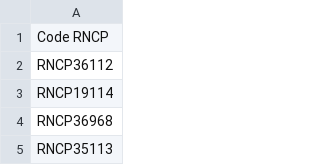
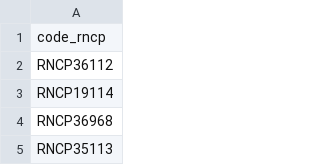
Before and after one commit to mission-apprentissage/flux-retour-cfas, a CSV file: server/static/opcos/2i.csv, drawn as a sheet; only a part is shown.

```diff
--- a/server/static/opcos/2i.csv
+++ b/server/static/opcos/2i.csv
@@ -1,2 +1,2 @@
-Code RNCP
+code_rncp
 RNCP36112
```
Also changed, not shown: server/static/opcos/mobilite.csv, 4 other files.
